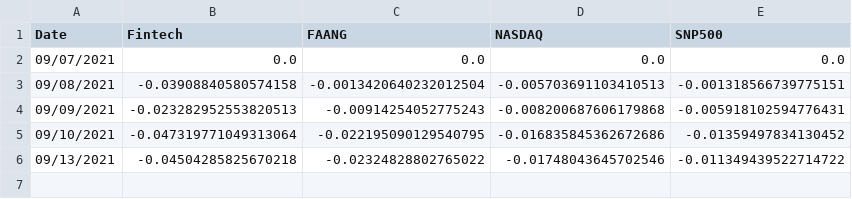
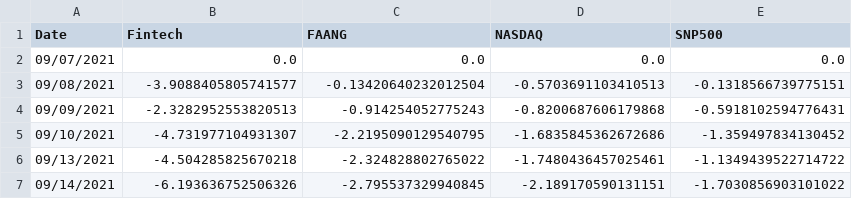
Before and after one commit to fprimecapital/findex, a CSV file: IndexesWeekly.csv, drawn as a sheet.

Commit message:
committing files

```diff
--- a/IndexesWeekly.csv
+++ b/IndexesWeekly.csv
@@ -2,5 +2,6 @@ Date,Fintech,FAANG,NASDAQ,SNP500
 09/07/2021,0.0,0.0,0.0,0.0
-09/08/2021,-0.03908840580574158,-0.0013420640232012504,-0.005703691103410513,-0.001318566739775151
-09/09/2021,-0.023282952553820513,-0.00914254052775243,-0.008200687606179868,-0.005918102594776431
-09/10/2021,-0.047319771049313064,-0.022195090129540795,-0.016835845362672686,-0.01359497834130452
-09/13/2021,-0.04504285825670218,-0.02324828802765022,-0.01748043645702546,-0.011349439522714722
+09/08/2021,-3.9088405805741577,-0.13420640232012504,-0.5703691103410513,-0.1318566739775151
+09/09/2021,-2.3282952553820513,-0.914254052775243,-0.8200687606179868,-0.5918102594776431
+09/10/2021,-4.731977104931307,-2.2195090129540795,-1.6835845362672686,-1.359497834130452
+09/13/2021,-4.504285825670218,-2.324828802765022,-1.7480436457025461,-1.1349439522714722
+09/14/2021,-6.193636752506326,-2.795537329940845,-2.189170590131151,-1.7030856903101022
```
